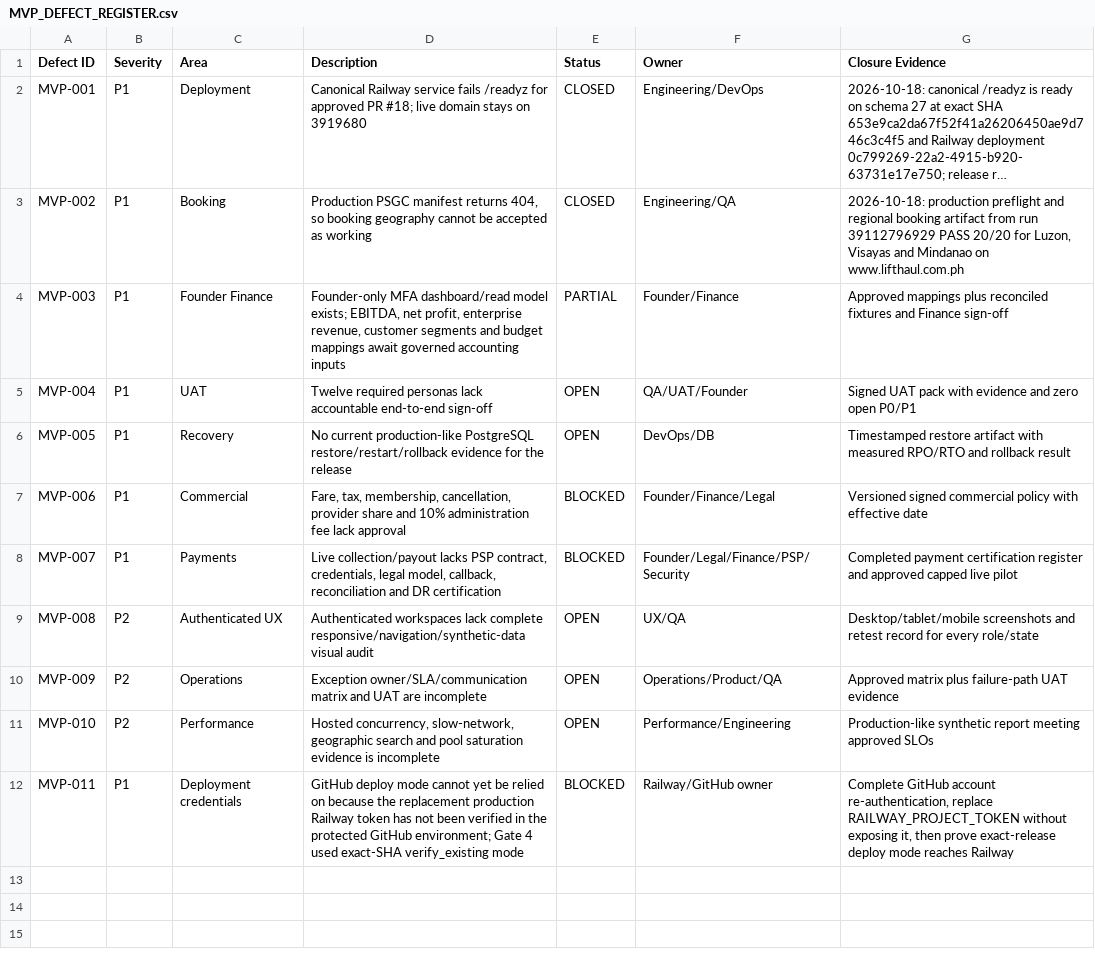
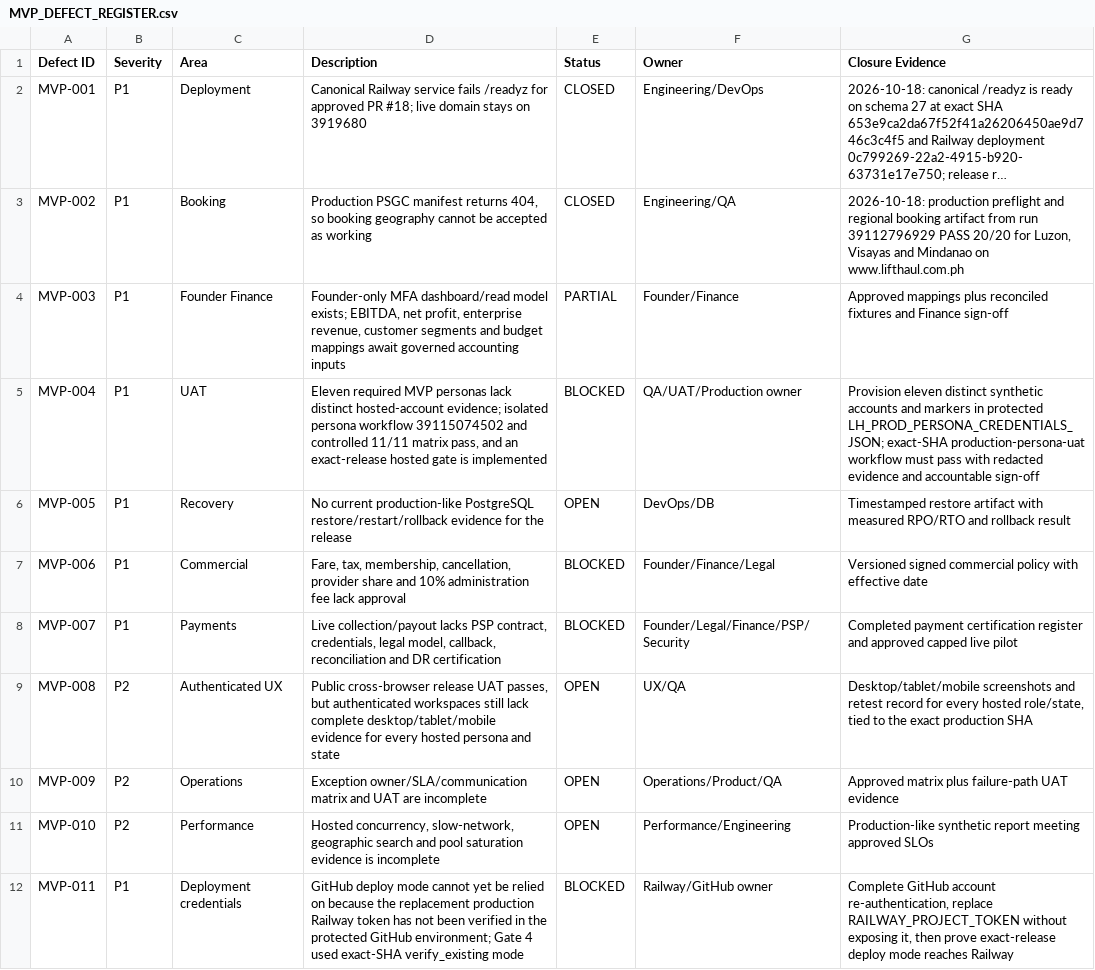
Before and after one commit to marcuslaysontrenova/lifthaul-os-demo, a CSV file: audit/2026-10-12/MVP_DEFECT_REGISTER.csv, drawn as a sheet; long unchanged cells end in ….

Commit message:
ci: add exact-release Gate 5 persona UAT (#56)

```diff
--- a/audit/2026-10-12/MVP_DEFECT_REGISTER.csv
+++ b/audit/2026-10-12/MVP_DEFECT_REGISTER.csv
@@ -4,3 +4,3 @@ MVP-002,P1,Booking,"Production PSGC manifest returns 404, so booking geography c
 MVP-003,P1,Founder Finance,"Founder-only MFA dashboard/read model exists; EBITDA, net profit, enterprise revenue, customer segments and budget mappings await governed accounting inputs",PARTIAL,Founder/Finance,"Approved mappings plus reconciled fixtures and Finance sign-off"
-MVP-004,P1,UAT,"Twelve required personas lack accountable end-to-end sign-off",OPEN,QA/UAT/Founder,"Signed UAT pack with evidence and zero open P0/P1"
+MVP-004,P1,UAT,"Eleven required MVP personas lack distinct hosted-account evidence; isolated persona workflow 39115074502 and controlled 11/11 matrix pass, and an exact-release hosted gate is implemented",BLOCKED,QA/UAT/Production owner,"Provision eleven distinct synthetic accounts and markers in protected LH_PROD_PERSONA_CREDENTIALS_JSON; exact-SHA production-persona-uat workflow must pass with redacted evidence and accountable sign-off"
 MVP-005,P1,Recovery,"No current production-like PostgreSQL restore/restart/rollback evidence for the release",OPEN,DevOps/DB,"Timestamped restore artifact with measured RPO/RTO and rollback result"
@@ -8,3 +8,3 @@ MVP-006,P1,Commercial,"Fare, tax, membership, cancellation, provider share and 1
 MVP-007,P1,Payments,"Live collection/payout lacks PSP contract, credentials, legal model, callback, reconciliation and DR certification",BLOCKED,Founder/Legal/Finance/PSP/Security,"Completed payment certification register and approved capped live pilot"
-MVP-008,P2,Authenticated UX,"Authenticated workspaces lack complete responsive/navigation/synthetic-data visual audit",OPEN,UX/QA,"Desktop/tablet/mobile screenshots and retest record for every role/state"
+MVP-008,P2,Authenticated UX,"Public cross-browser release UAT passes, but authenticated workspaces still lack complete desktop/tablet/mobile evidence for every hosted persona and state",OPEN,UX/QA,"Desktop/tablet/mobile screenshots and retest record for every hosted role/state, tied to the exact production SHA"
 MVP-009,P2,Operations,"Exception owner/SLA/communication matrix and UAT are incomplete",OPEN,Operations/Product/QA,"Approved matrix plus failure-path UAT evidence"
```
Also changed, not shown: 5 other files.
